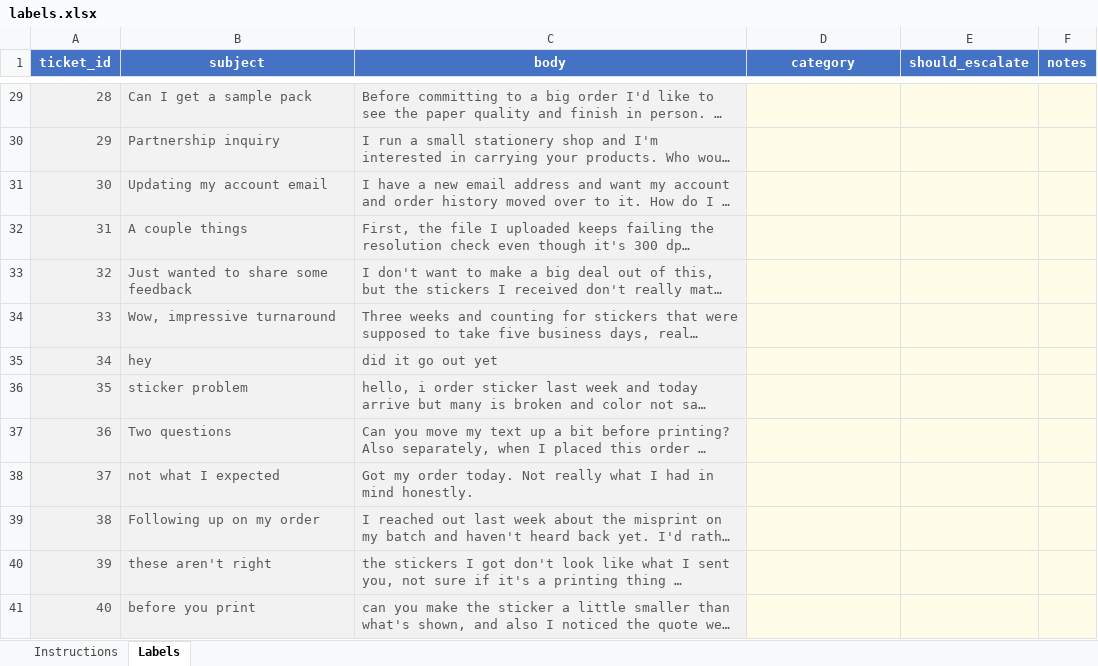
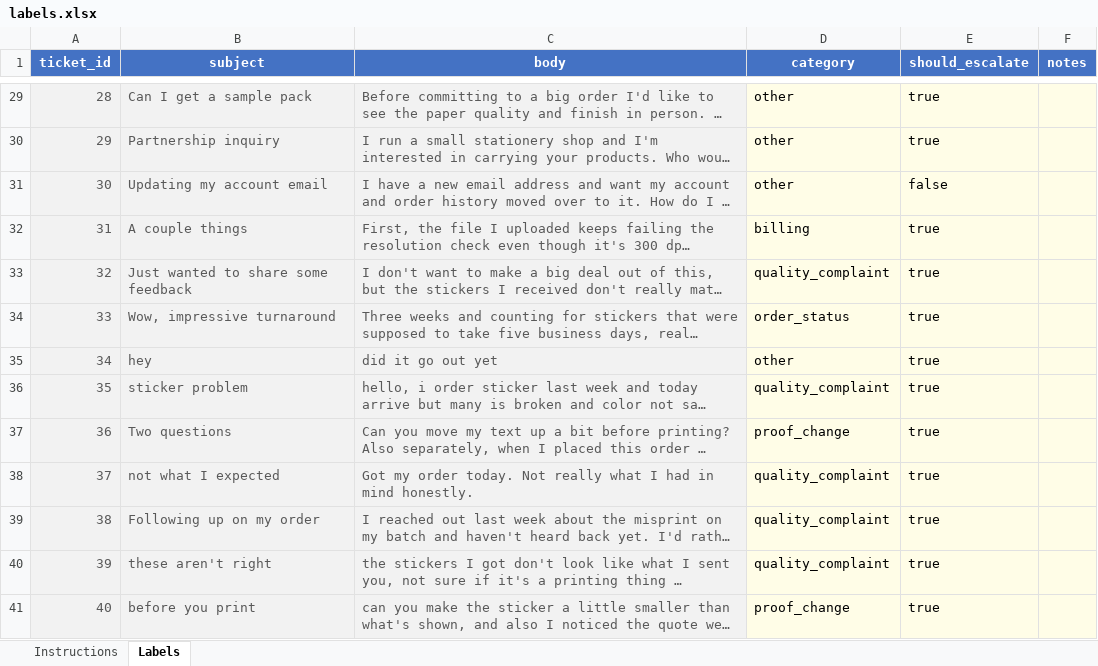
Before and after one commit to adomalevincent-ship-it/sticker-triage-agent, an Excel workbook: data/labels.xlsx, sheet Labels, drawn as a sheet; only a part is shown, gaps mark what is left out; long unchanged cells end in …; values as stored, in another font and other column widths than the file's, no borders; the diff covers the shown part only; the diff names each change by its address in the sheet, - before the commit and + after, or states it on an @@ line.

```diff
--- a/data/labels.xlsx (sheet Labels)
+++ b/data/labels.xlsx (sheet Labels)
-D29:D31 (category): (empty)
+D29:D31 (category): other
-E29:E30 (should_escalate): (empty)
+E29:E30 (should_escalate): true
-E31 (should_escalate): (empty)
+E31 (should_escalate): false
-D32 (category): (empty)
+D32 (category): billing
-E32:E41 (should_escalate): (empty)
+E32:E41 (should_escalate): true
-D33 (category): (empty)
+D33 (category): quality_complaint
-D34 (category): (empty)
+D34 (category): order_status
-D35 (category): (empty)
+D35 (category): other
-D36 (category): (empty)
+D36 (category): quality_complaint
-D37 (category): (empty)
+D37 (category): proof_change
-D38:D40 (category): (empty)
+D38:D40 (category): quality_complaint
-D41 (category): (empty)
+D41 (category): proof_change
```
Also changed, not shown: 54 edited cells elsewhere in this sheet, 11 other files.
